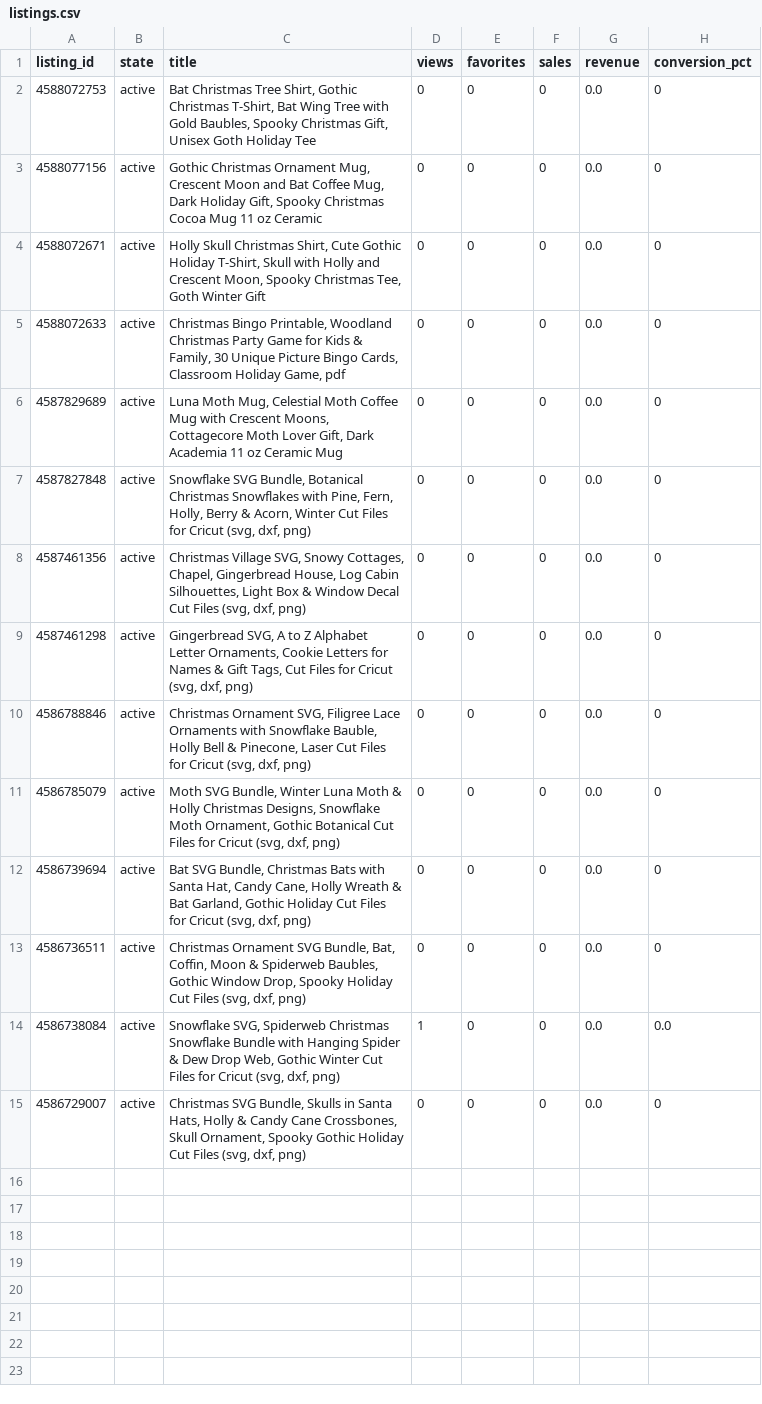
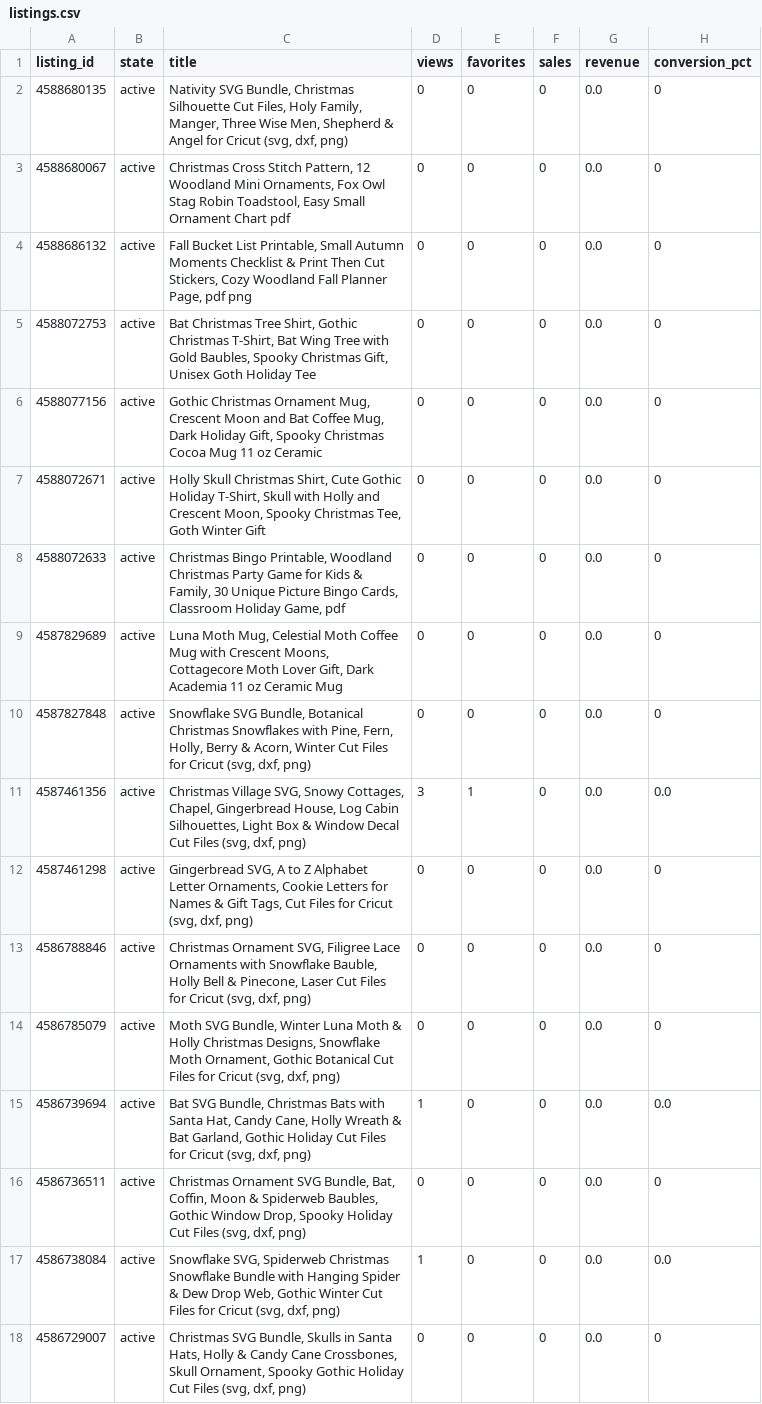
Before and after one commit to brianlotzemusic-glitch/WaltyCal, a CSV file: stats/listings.csv, drawn as a sheet.

```diff
--- a/stats/listings.csv
+++ b/stats/listings.csv
@@ -1,2 +1,5 @@
 listing_id,state,title,views,favorites,sales,revenue,conversion_pct
+4588680135,active,"Nativity SVG Bundle, Christmas Silhouette Cut Files, Holy Family, Manger, Three Wise Men, Shepherd & Angel for Cricut (svg, dxf, png)",0,0,0,0.0,0
+4588680067,active,"Christmas Cross Stitch Pattern, 12 Woodland Mini Ornaments, Fox Owl Stag Robin Toadstool, Easy Small Ornament Chart pdf",0,0,0,0.0,0
+4588686132,active,"Fall Bucket List Printable, Small Autumn Moments Checklist & Print Then Cut Stickers, Cozy Woodland Fall Planner Page, pdf png",0,0,0,0.0,0
 4588072753,active,"Bat Christmas Tree Shirt, Gothic Christmas T-Shirt, Bat Wing Tree with Gold Baubles, Spooky Christmas Gift, Unisex Goth Holiday Tee",0,0,0,0.0,0
@@ -7,3 +10,3 @@ listing_id,state,title,views,favorites,sales,revenue,conversion_pct
 4587827848,active,"Snowflake SVG Bundle, Botanical Christmas Snowflakes with Pine, Fern, Holly, Berry & Acorn, Winter Cut Files for Cricut (svg, dxf, png)",0,0,0,0.0,0
-4587461356,active,"Christmas Village SVG, Snowy Cottages, Chapel, Gingerbread House, Log Cabin Silhouettes, Light Box & Window Decal Cut Files (svg, dxf, png)",0,0,0,0.0,0
+4587461356,active,"Christmas Village SVG, Snowy Cottages, Chapel, Gingerbread House, Log Cabin Silhouettes, Light Box & Window Decal Cut Files (svg, dxf, png)",3,1,0,0.0,0.0
 4587461298,active,"Gingerbread SVG, A to Z Alphabet Letter Ornaments, Cookie Letters for Names & Gift Tags, Cut Files for Cricut (svg, dxf, png)",0,0,0,0.0,0
@@ -11,3 +14,3 @@ listing_id,state,title,views,favorites,sales,revenue,conversion_pct
 4586785079,active,"Moth SVG Bundle, Winter Luna Moth & Holly Christmas Designs, Snowflake Moth Ornament, Gothic Botanical Cut Files for Cricut (svg, dxf, png)",0,0,0,0.0,0
-4586739694,active,"Bat SVG Bundle, Christmas Bats with Santa Hat, Candy Cane, Holly Wreath & Bat Garland, Gothic Holiday Cut Files for Cricut (svg, dxf, png)",0,0,0,0.0,0
+4586739694,active,"Bat SVG Bundle, Christmas Bats with Santa Hat, Candy Cane, Holly Wreath & Bat Garland, Gothic Holiday Cut Files for Cricut (svg, dxf, png)",1,0,0,0.0,0.0
 4586736511,active,"Christmas Ornament SVG Bundle, Bat, Coffin, Moon & Spiderweb Baubles, Gothic Window Drop, Spooky Holiday Cut Files (svg, dxf, png)",0,0,0,0.0,0
```
Also changed, not shown: 2 other files.
